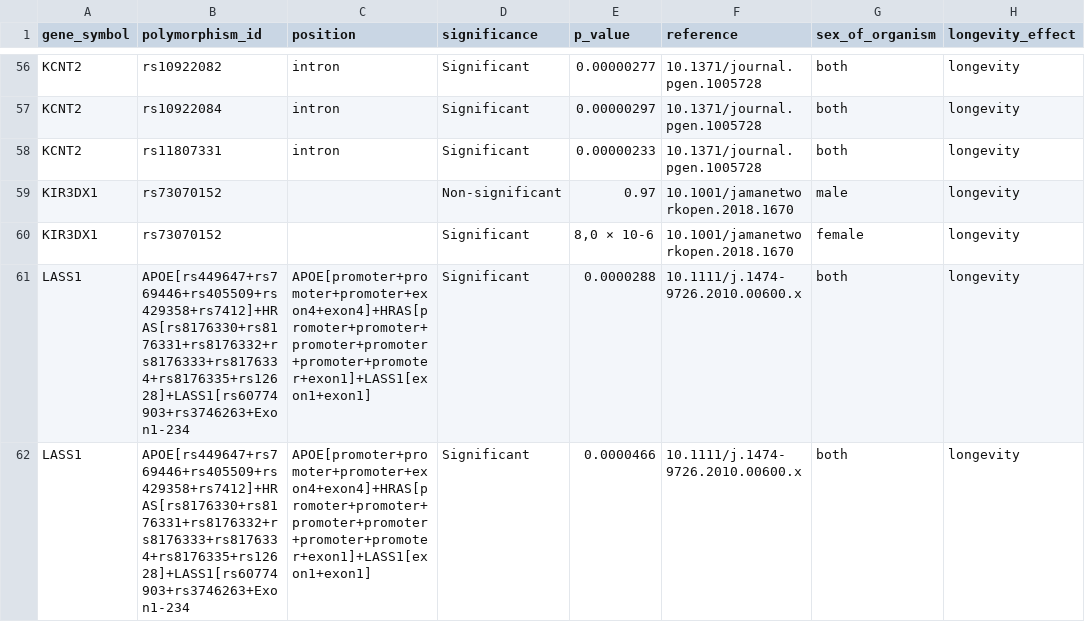
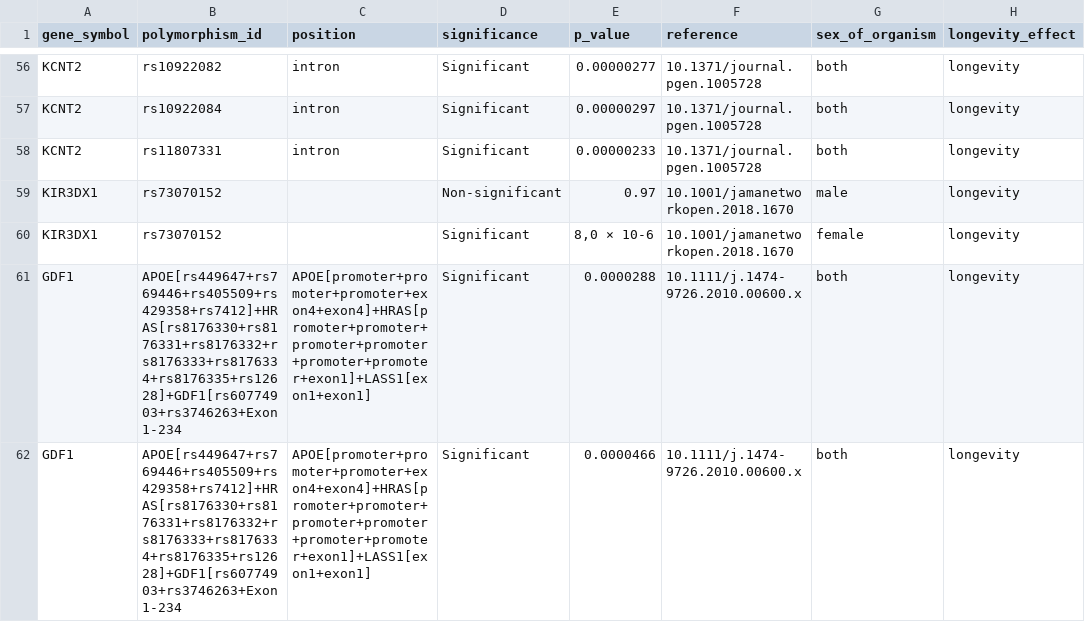
Before and after one commit to open-genes/open-genes-api, a CSV file: scripts/longevity_associations/06-11-2022-missing-items-associations.csv, drawn as a sheet; only a part is shown, gaps mark what is left out; the diff covers the shown part only; the diff names each change by its address in the sheet, - before the commit and + after, or states it on an @@ line.

Commit message:
Update dataset with missing experiments

```diff
--- a/scripts/longevity_associations/06-11-2022-missing-items-associations.csv
+++ b/scripts/longevity_associations/06-11-2022-missing-items-associations.csv
-A61:A62 (gene_symbol): LASS1
+A61:A62 (gene_symbol): GDF1
-B61:B62 (polymorphism_id): APOE[rs449647+rs769446+rs405509+rs429358+rs7412]+HRAS[rs8176330+rs8176331+rs8176332+rs8176333+rs8176334+rs8176335+rs12628]+LASS1[rs60774903+rs3746263+Exon1-234
+B61:B62 (polymorphism_id): APOE[rs449647+rs769446+rs405509+rs429358+rs7412]+HRAS[rs8176330+rs8176331+rs8176332+rs8176333+rs8176334+rs8176335+rs12628]+GDF1[rs60774903+rs3746263+Exon1-234
```
Also changed, not shown: 1 removed row and 9 edited cells elsewhere in this file.
